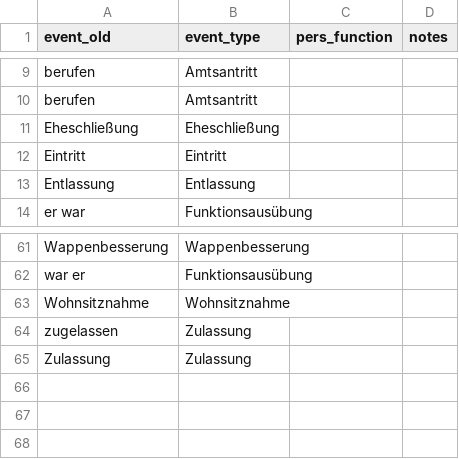
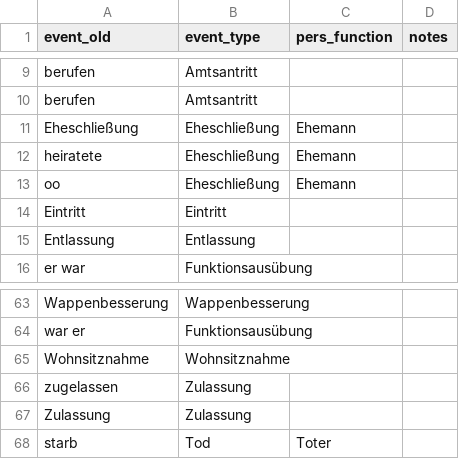
Before and after one commit to ieg-dhr/DigiKAR, a CSV file: OntologyFiles/event_ontology.csv, drawn as a sheet; only a part is shown, gaps mark what is left out.

Commit message:
Update event_ontology.csv

```diff
--- a/OntologyFiles/event_ontology.csv
+++ b/OntologyFiles/event_ontology.csv
@@ -10,3 +10,5 @@ berufen;Amtsantritt;;
 berufen;Amtsantritt;;
-Eheschließung;Eheschließung;;
+Eheschließung;Eheschließung;Ehemann;
+heiratete;Eheschließung;Ehemann;
+oo;Eheschließung;Ehemann;
 Eintritt;Eintritt;;
@@ -65 +67,2 @@ zugelassen;Zulassung;;
 Zulassung;Zulassung;;
+starb;Tod;Toter;;
```
